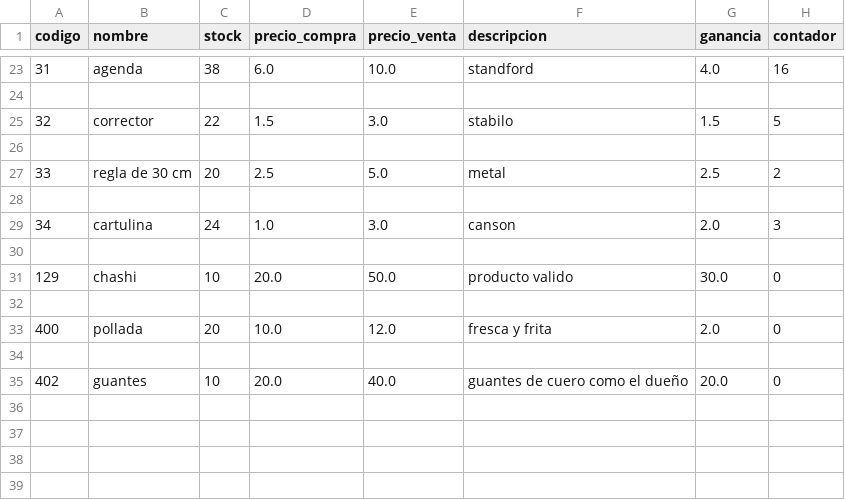
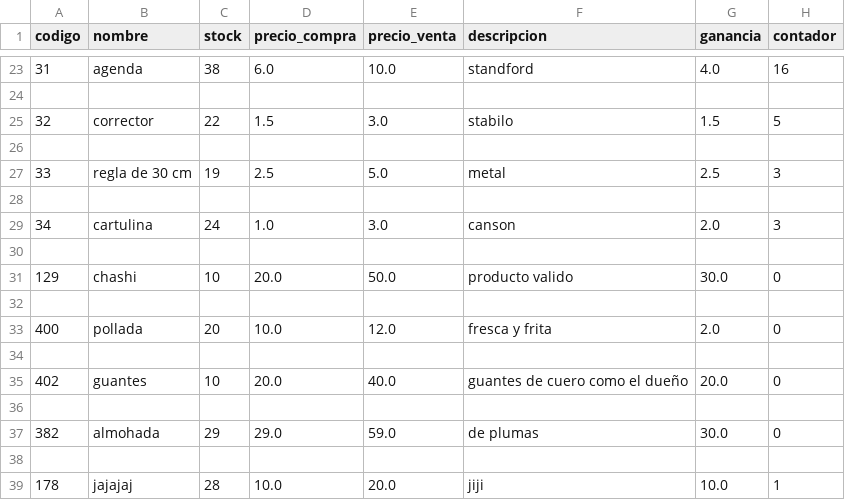
Before and after one commit to nashvent/libreria, a CSV file: productos/productos.csv, drawn as a sheet; only a part is shown, gaps mark what is left out.

```diff
--- a/productos/productos.csv
+++ b/productos/productos.csv
@@ -26,3 +26,3 @@ codigo,nombre,stock,precio_compra,precio_venta,descripcion,ganancia,contador
 
-33,regla de 30 cm,20,2.5,5.0,metal,2.5,2
+33,regla de 30 cm,19,2.5,5.0,metal,2.5,3
 
@@ -35 +35,5 @@ codigo,nombre,stock,precio_compra,precio_venta,descripcion,ganancia,contador
 402,guantes,10,20.0,40.0,guantes de cuero como el dueño,20.0,0
+
+382,almohada,29,29.0,59.0,de plumas,30.0,0
+
+178,jajajaj,28,10.0,20.0,jiji,10.0,1
```
Also changed, not shown: productos/boletas_y_facturas.csv, 5 other files.
